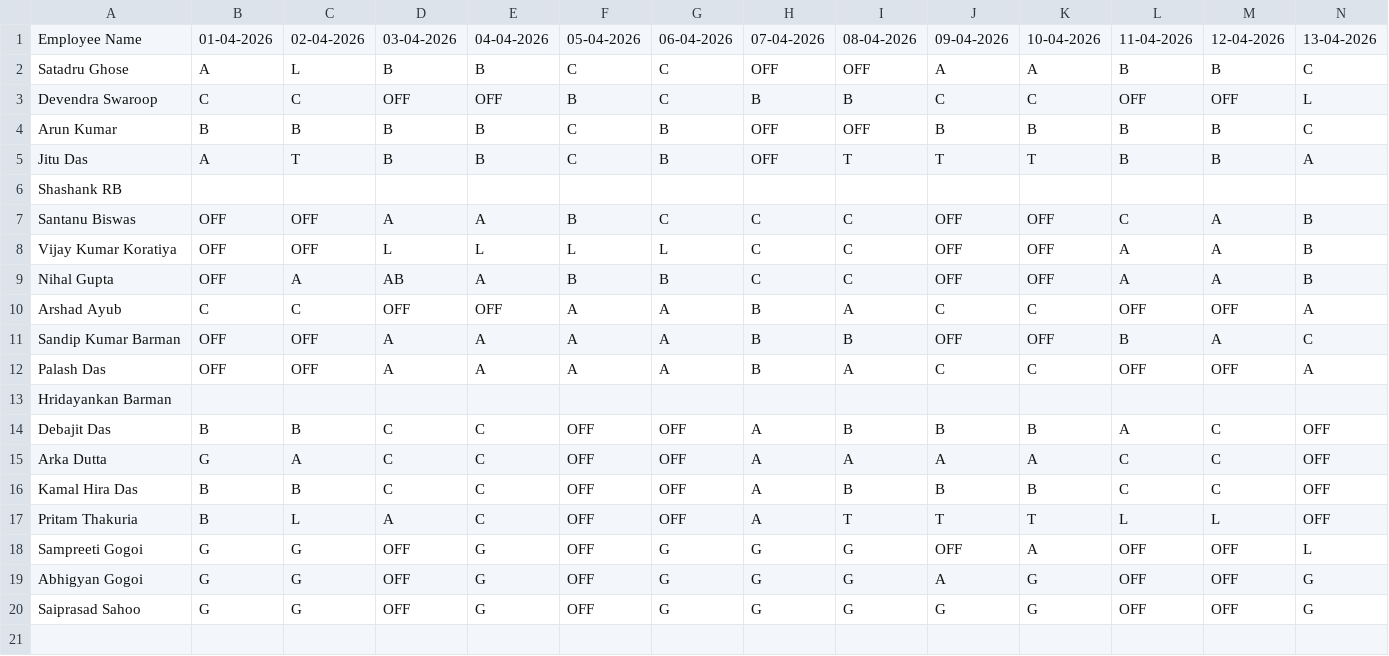
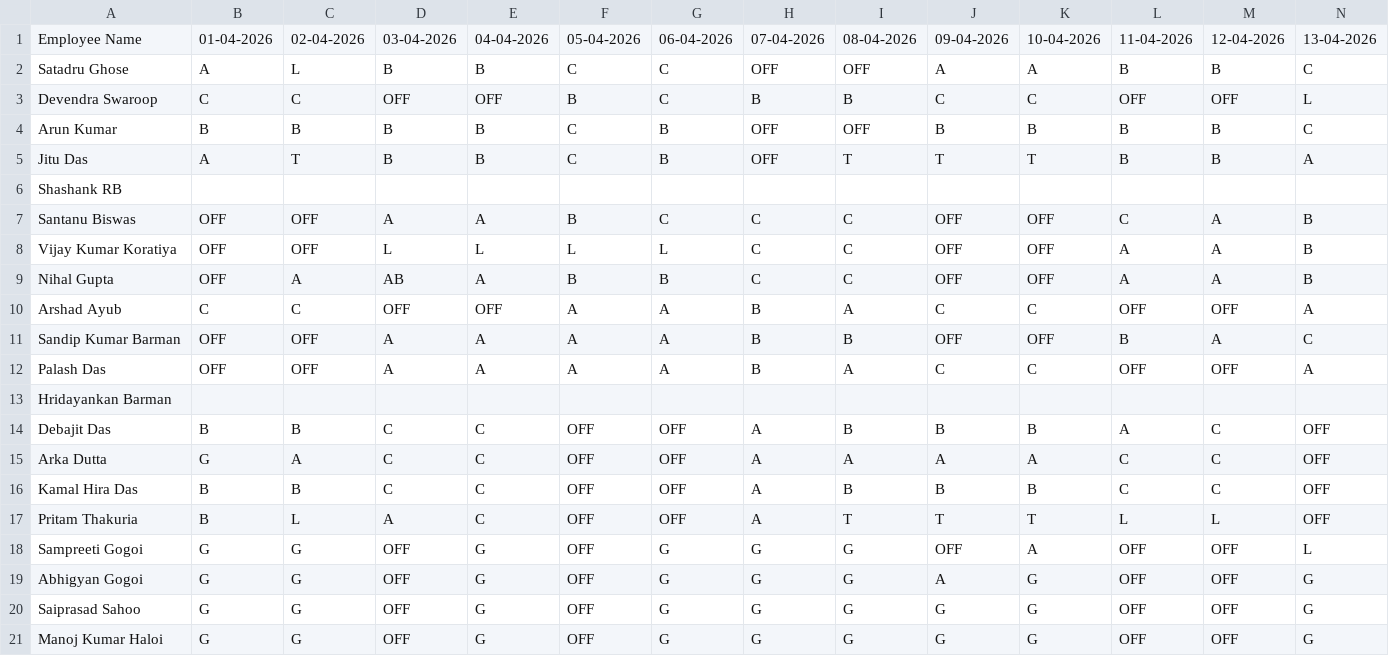
Before and after one commit to debajitd1292/v.beta, a CSV file: exec/shift_exec_0426.csv, drawn as a sheet; only a part is shown; rows hold the shown columns only; the diff names each change by its address in the sheet, - before the commit and + after, or states it on an @@ line.

```diff
--- a/exec/shift_exec_0426.csv
+++ b/exec/shift_exec_0426.csv
+row 21: Manoj Kumar Haloi | G | G | OFF | G | OFF | G | G | G | G | G | OFF | OFF | G
```
Also changed, not shown: exec/shift_exec_0826.csv, exec/shift_exec_1026.csv, 3 other files.
